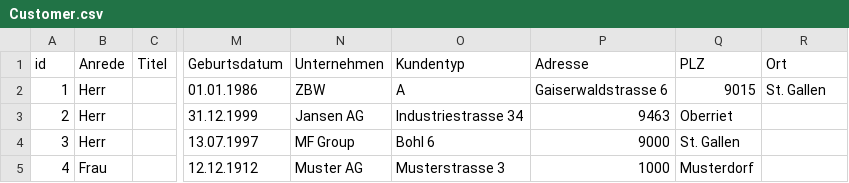
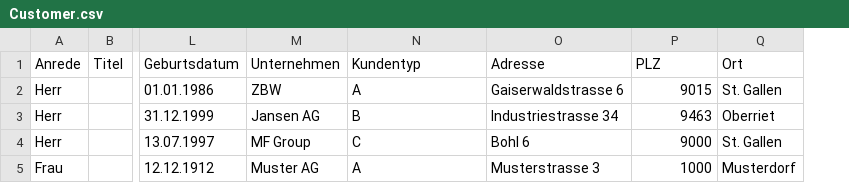
Before and after one commit to Frolki1-Dev/ContactManager, a CSV file: Customer.csv, drawn as a sheet; only a part is shown, gaps mark what is left out; removed rows and columns are numbered as before the commit, all else as after; the diff names each change by its address in the sheet, - before the commit and + after, or states it on an @@ line.

```diff
--- a/Customer.csv
+++ b/Customer.csv
-column A (id), rows 2-5: 1 | 2 | 3 | 4
-N3 (Kundentyp): Industriestrasse 34
+N3 (Kundentyp): B
-O3 (Adresse): 9463
+O3 (Adresse): Industriestrasse 34
-P3 (PLZ): Oberriet
+P3 (PLZ): 9463
-Q3 (Ort): (empty)
+Q3 (Ort): Oberriet
-N4 (Kundentyp): Bohl 6
+N4 (Kundentyp): C
-O4 (Adresse): 9000
+O4 (Adresse): Bohl 6
-P4 (PLZ): St. Gallen
+P4 (PLZ): 9000
-Q4 (Ort): (empty)
+Q4 (Ort): St. Gallen
-N5 (Kundentyp): Musterstrasse 3
+N5 (Kundentyp): A
-O5 (Adresse): 1000
+O5 (Adresse): Musterstrasse 3
-P5 (PLZ): Musterdorf
+P5 (PLZ): 1000
-Q5 (Ort): (empty)
+Q5 (Ort): Musterdorf
```
Also changed, not shown: 2 other files.
